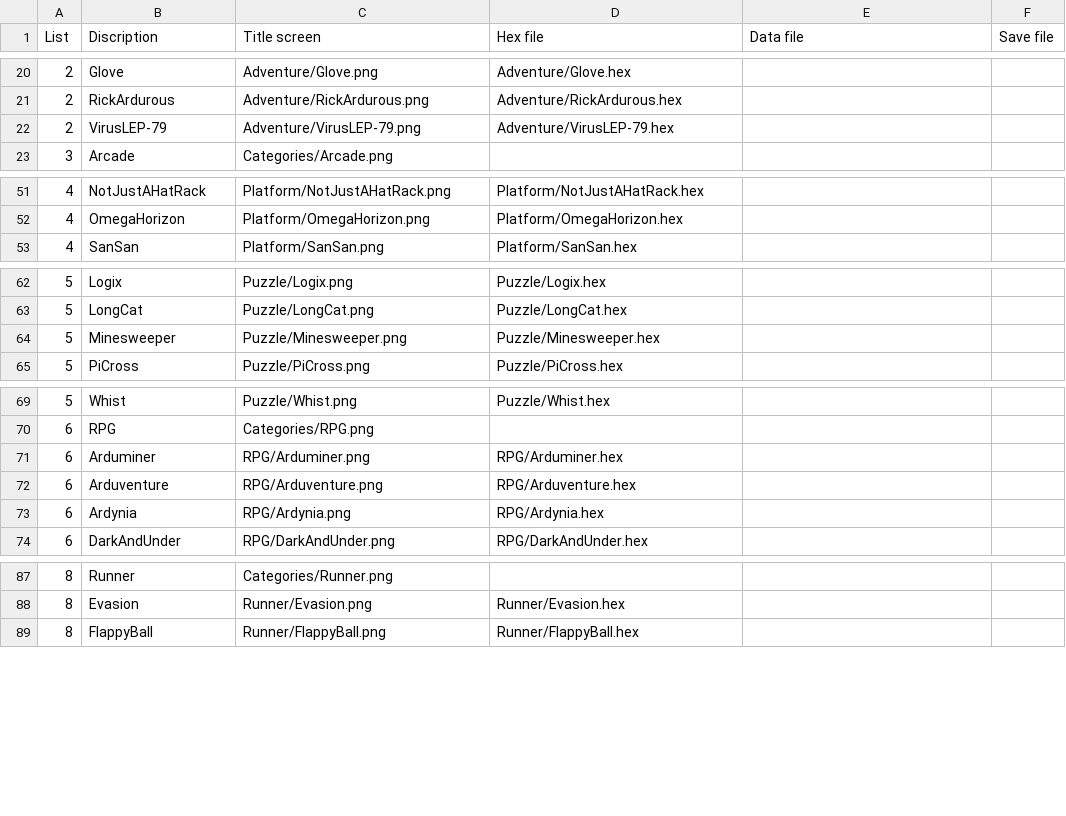
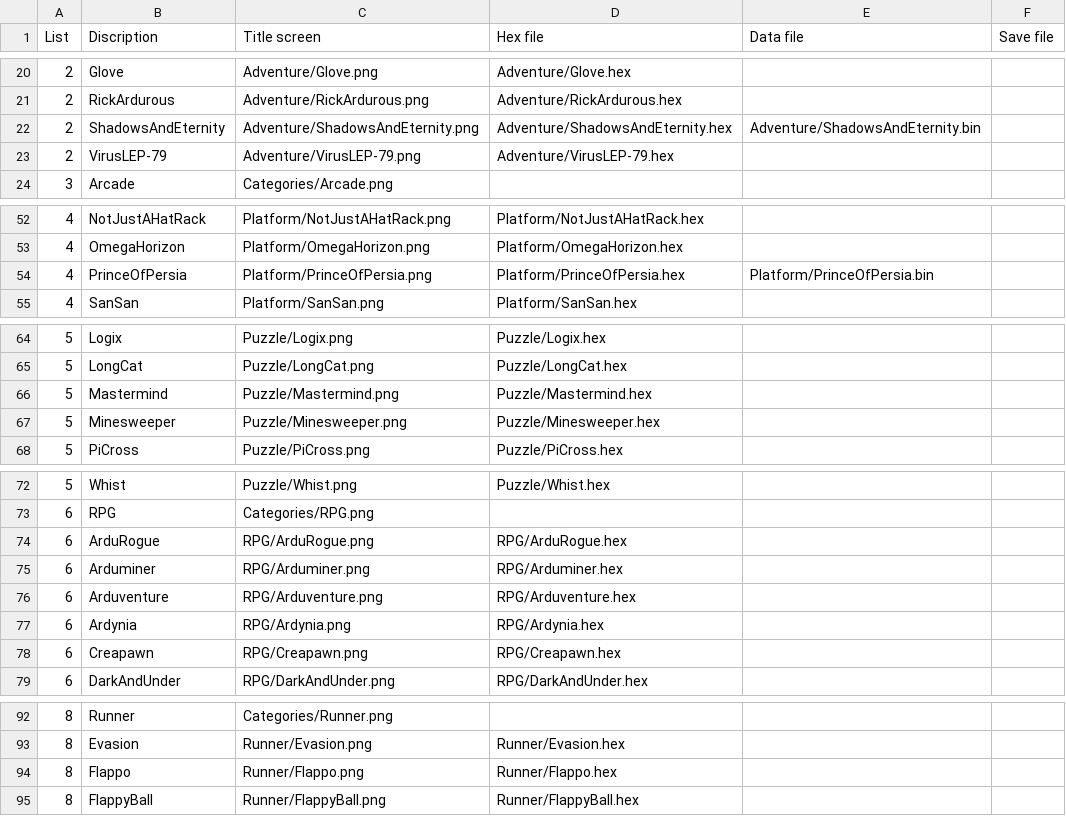
Before and after one commit to clintonium-119/arduboy-flashcart-loader, a CSV file: breadboy/flashcart-index.csv, drawn as a sheet; only a part is shown, gaps mark what is left out; the diff covers the shown part only.

```diff
--- a/breadboy/flashcart-index.csv
+++ b/breadboy/flashcart-index.csv
@@ -21,2 +21,3 @@ List;Discription;Title screen;Hex file;Data file;Save file
 2;RickArdurous;Adventure/RickArdurous.png;Adventure/RickArdurous.hex;;
+2;ShadowsAndEternity;Adventure/ShadowsAndEternity.png;Adventure/ShadowsAndEternity.hex;Adventure/ShadowsAndEternity.bin;
 2;VirusLEP-79;Adventure/VirusLEP-79.png;Adventure/VirusLEP-79.hex;;
@@ -52,2 +53,3 @@ List;Discription;Title screen;Hex file;Data file;Save file
 4;OmegaHorizon;Platform/OmegaHorizon.png;Platform/OmegaHorizon.hex;;
+4;PrinceOfPersia;Platform/PrinceOfPersia.png;Platform/PrinceOfPersia.hex;Platform/PrinceOfPersia.bin;
 4;SanSan;Platform/SanSan.png;Platform/SanSan.hex;;
@@ -63,2 +65,3 @@ List;Discription;Title screen;Hex file;Data file;Save file
 5;LongCat;Puzzle/LongCat.png;Puzzle/LongCat.hex;;
+5;Mastermind;Puzzle/Mastermind.png;Puzzle/Mastermind.hex;;
 5;Minesweeper;Puzzle/Minesweeper.png;Puzzle/Minesweeper.hex;;
@@ -70,2 +73,3 @@ List;Discription;Title screen;Hex file;Data file;Save file
 6;RPG;Categories/RPG.png;;;
+6;ArduRogue;RPG/ArduRogue.png;RPG/ArduRogue.hex;;
 6;Arduminer;RPG/Arduminer.png;RPG/Arduminer.hex;;
@@ -73,2 +77,3 @@ List;Discription;Title screen;Hex file;Data file;Save file
 6;Ardynia;RPG/Ardynia.png;RPG/Ardynia.hex;;
+6;Creapawn;RPG/Creapawn.png;RPG/Creapawn.hex;;
 6;DarkAndUnder;RPG/DarkAndUnder.png;RPG/DarkAndUnder.hex;;
@@ -88,2 +93,3 @@ List;Discription;Title screen;Hex file;Data file;Save file
 8;Evasion;Runner/Evasion.png;Runner/Evasion.hex;;
+8;Flappo;Runner/Flappo.png;Runner/Flappo.hex;;
 8;FlappyBall;Runner/FlappyBall.png;Runner/FlappyBall.hex;;
```
Also changed, not shown: 1 added row elsewhere in this file, 17 other files.
